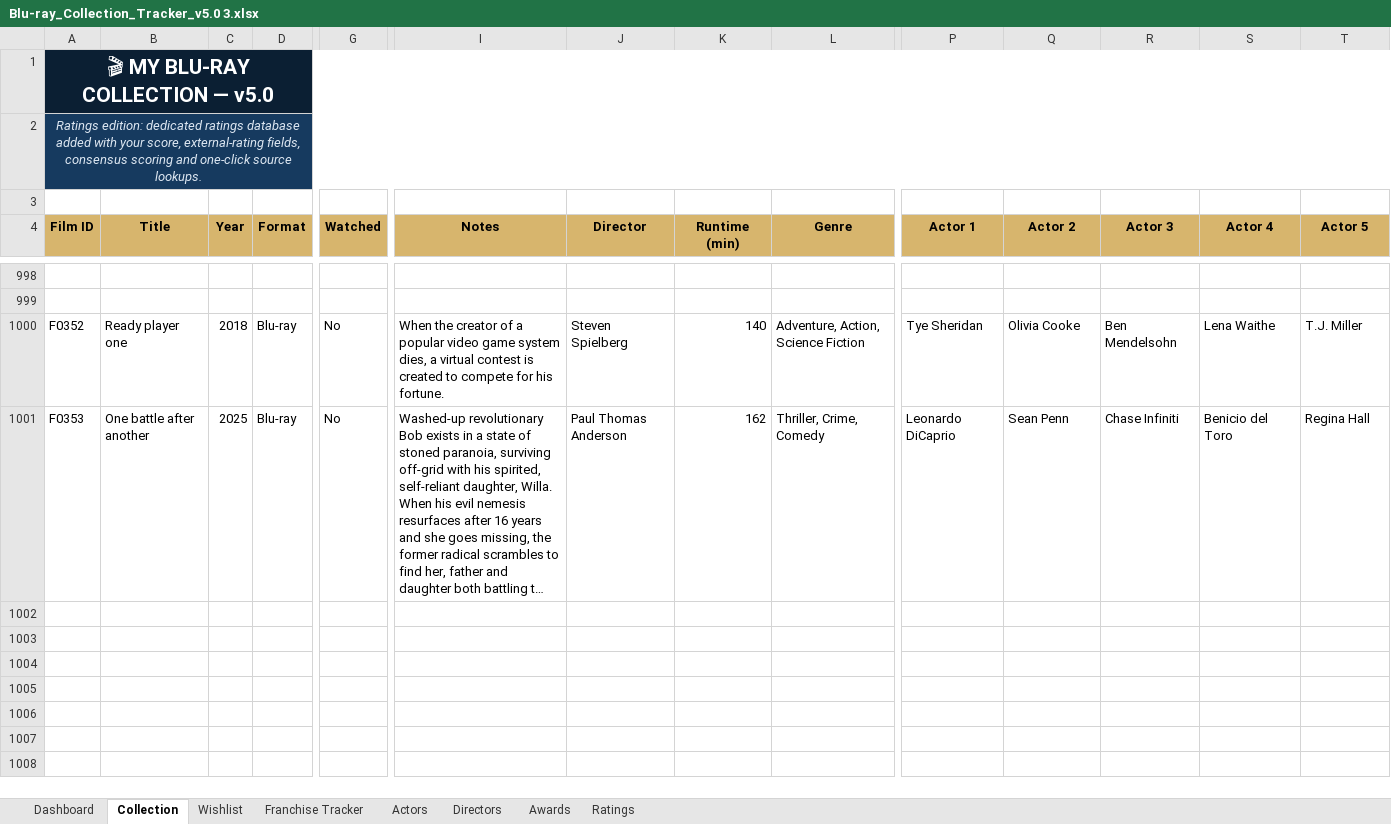
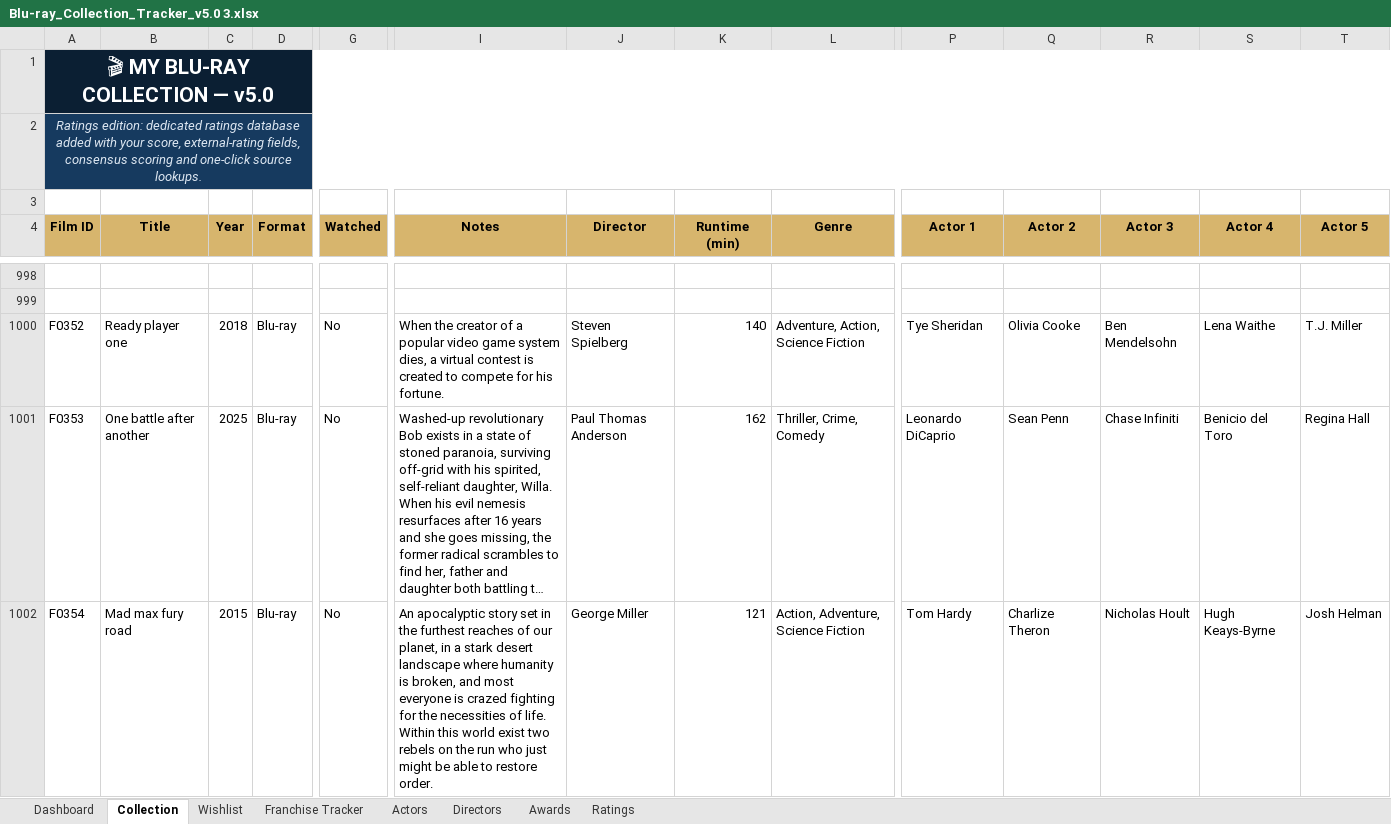
Before and after one commit to tingonting/Blu-ray-tracker, an Excel workbook: Blu-ray_Collection_Tracker_v5.0 3.xlsx, sheet Collection, drawn as a sheet; only a part is shown, gaps mark what is left out; long unchanged cells end in …; values as stored, in another font and other column widths than the file's, no borders; conditional formats not drawn; rows hold the shown columns only; the diff names each change by its address in the sheet, - before the commit and + after, or states it on an @@ line.

Commit message:
Update collection — 2026-08-14 21:43

```diff
--- a/Blu-ray_Collection_Tracker_v5.0 3.xlsx (sheet Collection)
+++ b/Blu-ray_Collection_Tracker_v5.0 3.xlsx (sheet Collection)
+row 1002: F0354 | Mad max fury road | 2015 | Blu-ray | No | An apocalyptic story set in the furthest reaches of our planet, in a stark desert landscape where humanity is broken, and most everyone is crazed fighting for the necessities of life. Within this world exist two rebels on the run who just might be able to restore order. | George Miller | 121 | Action, Adventure, Science Fiction | Tom Hardy | Charlize Theron | Nicholas Hoult | Hugh Keays-Byrne | Josh Helman
```
Also changed, not shown: sheet Actors, sheet Directors.
